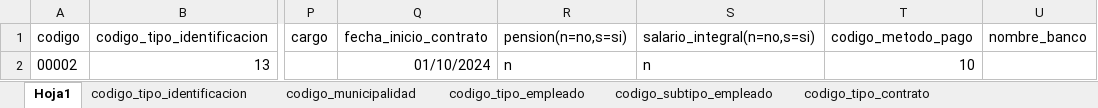
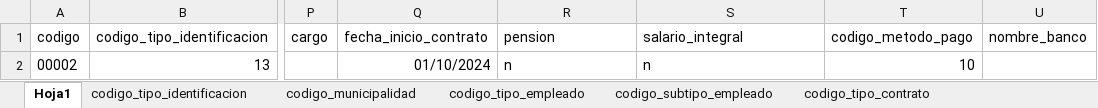
Before and after one commit to fullsyssantamarta/erp_imperium, an Excel workbook: public/formats/co-workers.xlsx, sheet Hoja1, drawn as a sheet; only a part is shown, gaps mark what is left out; values as stored, in another font and other column widths than the file's, no borders; the diff names each change by its address in the sheet, - before the commit and + after, or states it on an @@ line.

Commit message:
Issue | #293 | ajuste para la importacion de empleado

```diff
--- a/public/formats/co-workers.xlsx (sheet Hoja1)
+++ b/public/formats/co-workers.xlsx (sheet Hoja1)
-R1: pension(n=no,s=si)
+R1: pension
-S1: salario_integral(n=no,s=si)
+S1: salario_integral
```
Also changed, not shown: 3 other files.
